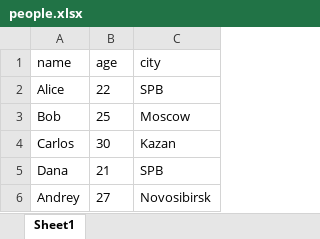
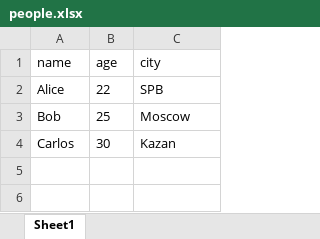
Before and after one commit to ksenus1k/python_labs, an Excel workbook: src/data/out/people.xlsx, sheet Sheet1, drawn as a sheet; values as stored, in another font and other column widths than the file's, no borders; the diff names each change by its address in the sheet, - before the commit and + after, or states it on an @@ line.

```diff
--- a/src/data/out/people.xlsx (sheet Sheet1)
+++ b/src/data/out/people.xlsx (sheet Sheet1)
-row 5: Dana | 21 | SPB
-row 6: Andrey | 27 | Novosibirsk
```
Also changed, not shown: src/data/out/cities.xlsx, 1 other file.
